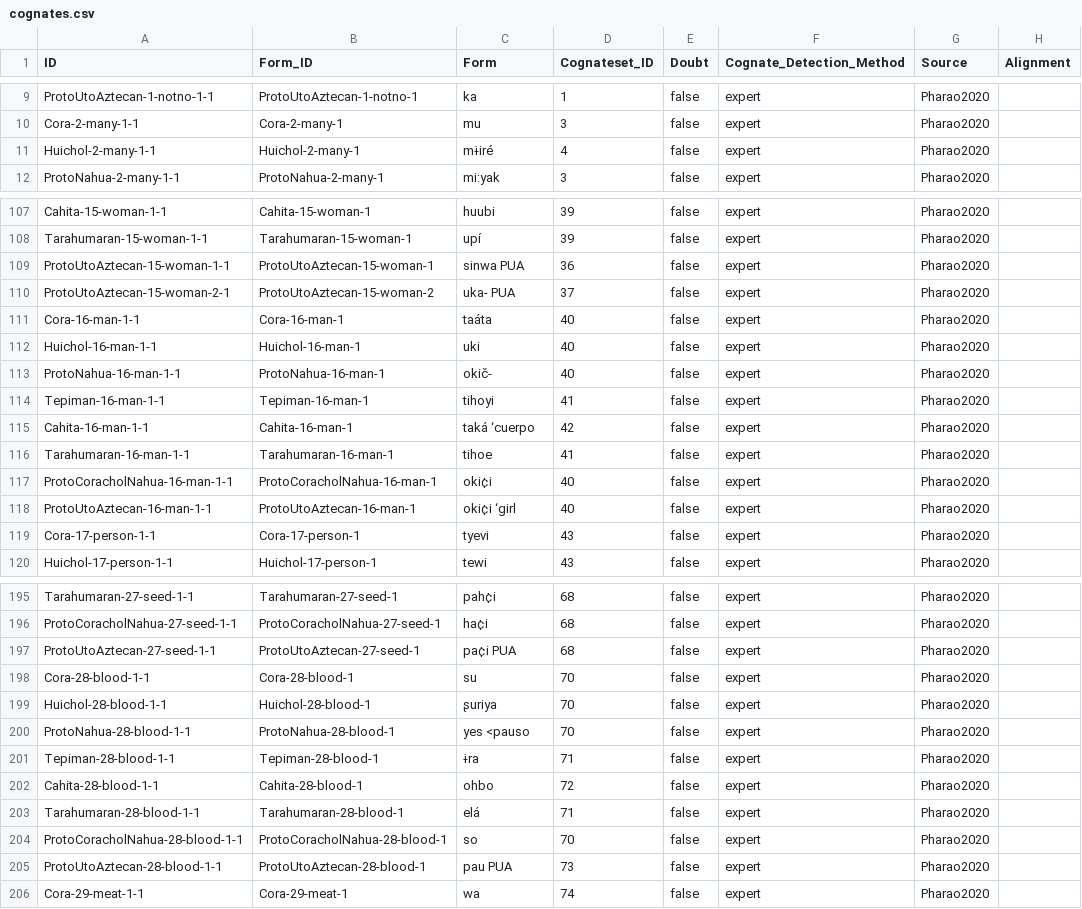
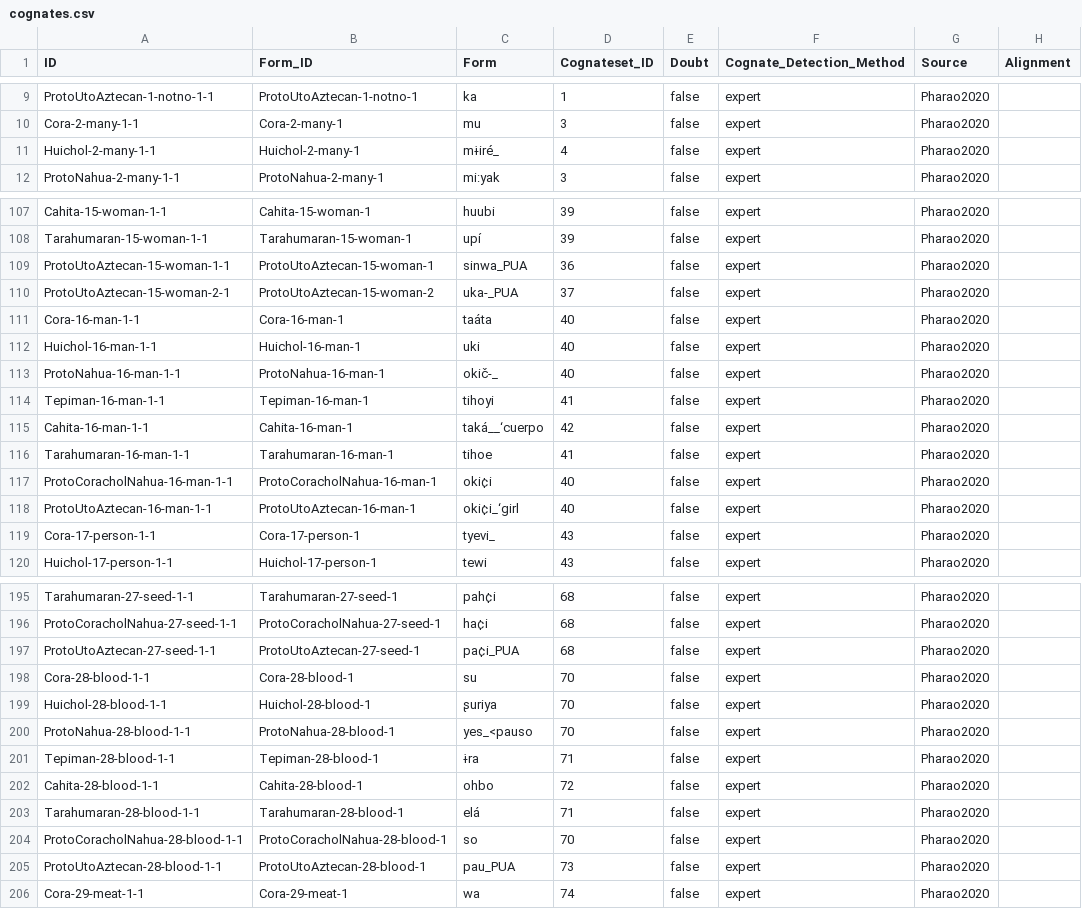
Before and after one commit to lexibank/pharaocoracholaztecan, a CSV file: cldf/cognates.csv, drawn as a sheet; only a part is shown, gaps mark what is left out; the diff covers the shown part only; the diff names each change by its address in the sheet, - before the commit and + after, or states it on an @@ line.

```diff
--- a/cldf/cognates.csv
+++ b/cldf/cognates.csv
-C11 (Form): mɨiré
+C11 (Form): mɨiré_
-C109 (Form): sinwa PUA
+C109 (Form): sinwa_PUA
-C110 (Form): uka- PUA
+C110 (Form): uka-_PUA
-C113 (Form): okič-
+C113 (Form): okič-_
-C115 (Form): taká ‘cuerpo
+C115 (Form): taká__‘cuerpo
-C118 (Form): oki¢i ‘girl
+C118 (Form): oki¢i_‘girl
-C119 (Form): tyevi
+C119 (Form): tyevi_
-C197 (Form): pa¢i PUA
+C197 (Form): pa¢i_PUA
-C200 (Form): yes <pauso
+C200 (Form): yes_<pauso
-C205 (Form): pau PUA
+C205 (Form): pau_PUA
```
Also changed, not shown: 80 edited cells elsewhere in this file, cldf/forms.csv, etc/orthography.tsv, 7 other files.
